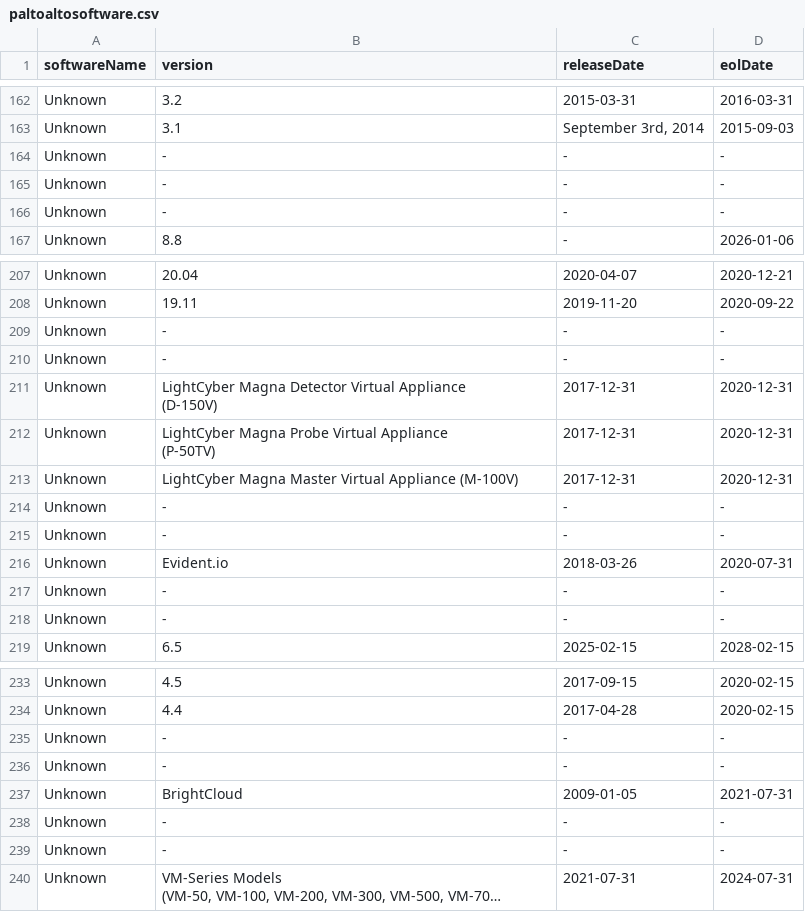
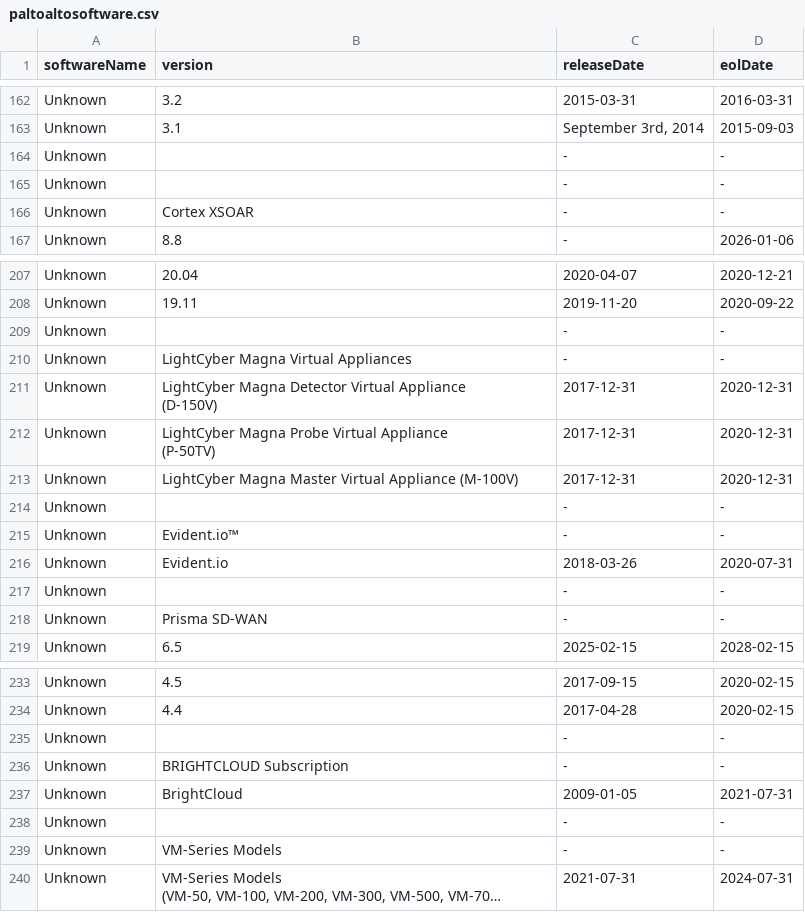
Before and after one commit to pornimarahane/ApexaiQ-Internship-tasks-Pornima, a CSV file: paltoaltosoftware.csv, drawn as a sheet; only a part is shown, gaps mark what is left out; long unchanged cells end in …; the diff covers the shown part only; the diff names each change by its address in the sheet, - before the commit and + after, or states it on an @@ line.

```diff
--- a/paltoaltosoftware.csv
+++ b/paltoaltosoftware.csv
-B164:B165 (version): -
+B164:B165 (version): (empty)
-B166 (version): -
+B166 (version): Cortex XSOAR
-B209 (version): -
+B209 (version): (empty)
-B210 (version): -
+B210 (version): LightCyber Magna Virtual Appliances
-B214 (version): -
+B214 (version): (empty)
-B215 (version): -
+B215 (version): Evident.io™
-B217 (version): -
+B217 (version): (empty)
-B218 (version): -
+B218 (version): Prisma SD-WAN
-B235 (version): -
+B235 (version): (empty)
-B236 (version): -
+B236 (version): BRIGHTCLOUD Subscription
-B238 (version): -
+B238 (version): (empty)
-B239 (version): -
+B239 (version): VM-Series Models
```
Also changed, not shown: 11 edited cells elsewhere in this file, 1 other file.
